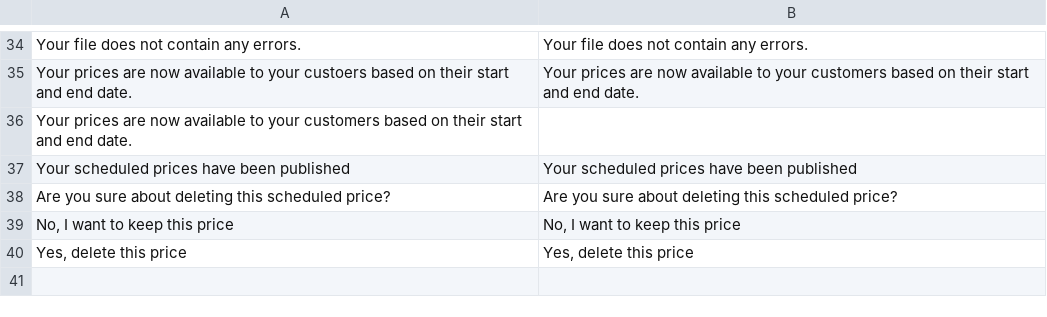
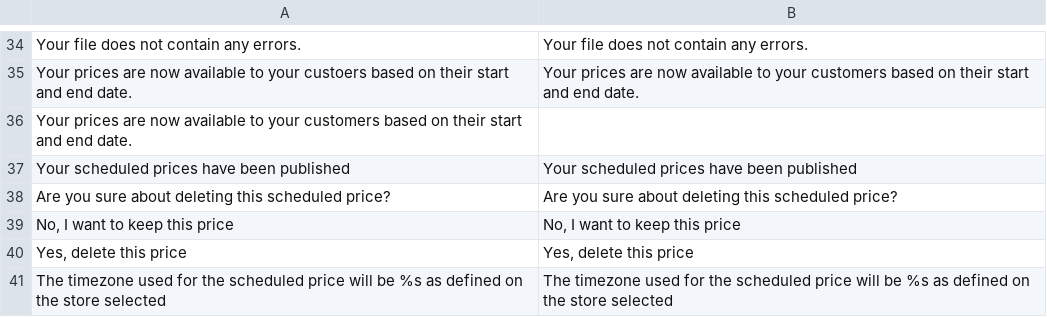
Before and after one commit to spryker/price-product-schedule-gui, a CSV file: data/translation/Zed/en_US.csv, drawn as a sheet; only a part is shown, gaps mark what is left out; the diff names each change by its address in the sheet, - before the commit and + after, or states it on an @@ line.

```diff
--- a/data/translation/Zed/en_US.csv
+++ b/data/translation/Zed/en_US.csv
+row 41: The timezone used for the scheduled price will be %s as defined on the store selected | The timezone used for the scheduled price will be %s as defined on the store selected
```
Also changed, not shown: 1 other file.
